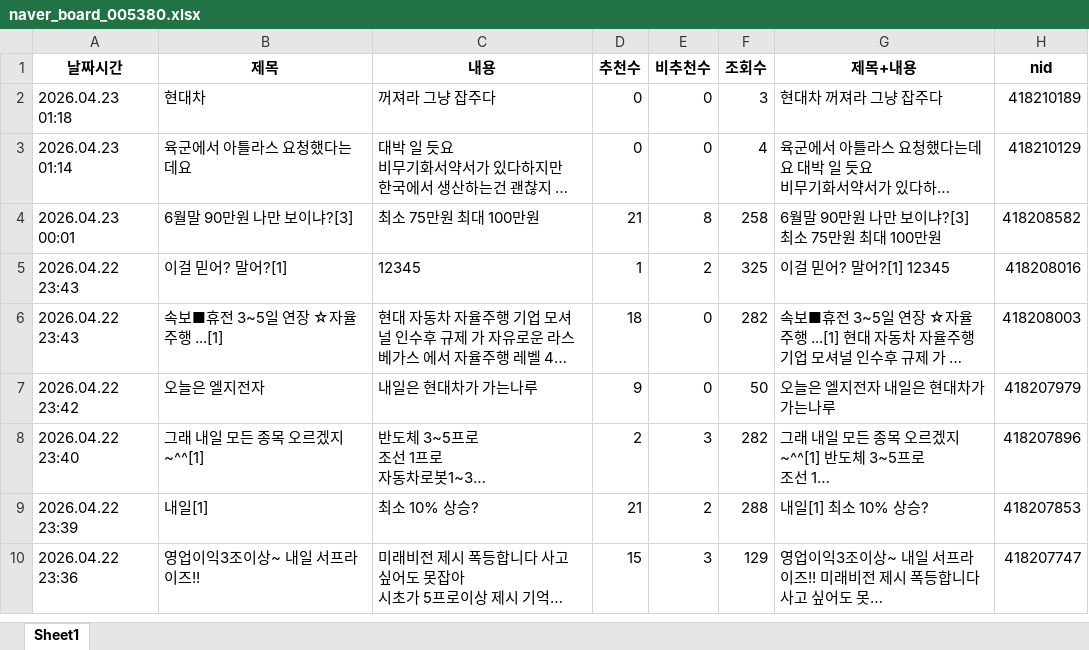
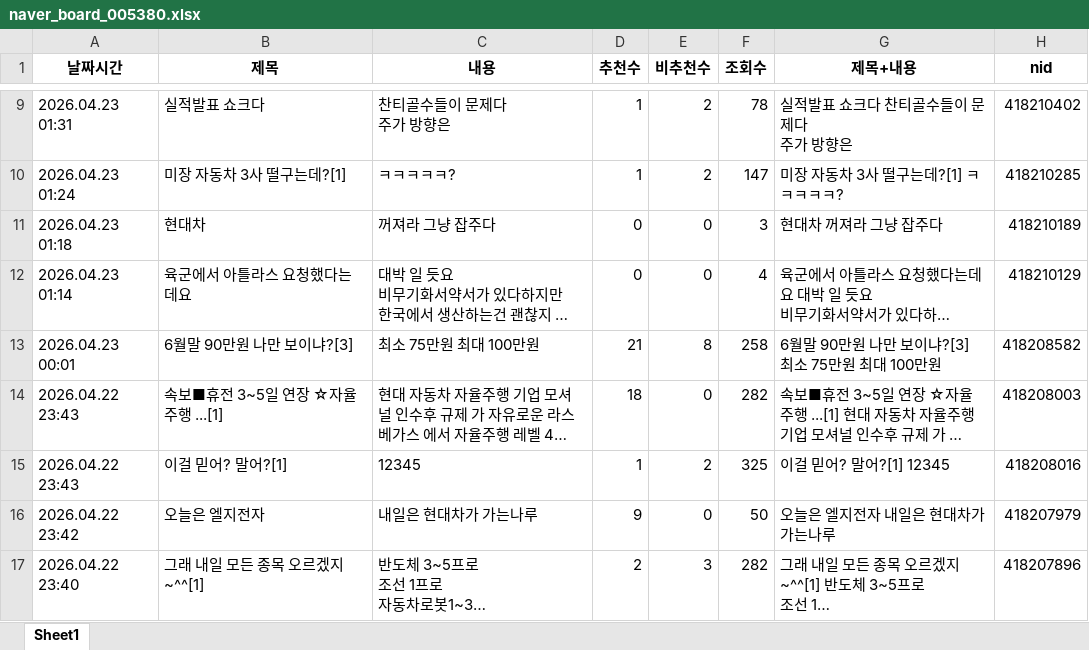
Before and after one commit to MoonGyo187/stock-crawling_-, an Excel workbook: data/naver_board_005380.xlsx, sheet Sheet1, drawn as a sheet; only a part is shown, gaps mark what is left out; the shorter side is filled out with more unchanged rows; long unchanged cells end in …; values as stored, in another font and other column widths than the file's, no borders; ↵ is a line break in a cell; the diff covers the shown part only; the diff names each change by its address in the sheet, - before the commit and + after, or states it on an @@ line.

```diff
--- a/data/naver_board_005380.xlsx (sheet Sheet1)
+++ b/data/naver_board_005380.xlsx (sheet Sheet1)
+row 9: 2026.04.23 01:31 | 실적발표 쇼크다 | 찬티골수들이 문제다 ↵ 주가 방향은 | 1 | 2 | 78 | 실적발표 쇼크다 찬티골수들이 문제다 ↵ 주가 방향은 | 418210402
+row 10: 2026.04.23 01:24 | 미장 자동차 3사 떨구는데?[1] | ㅋㅋㅋㅋㅋ? | 1 | 2 | 147 | 미장 자동차 3사 떨구는데?[1] ㅋㅋㅋㅋㅋ? | 418210285
@@ row 5 moved to row 15: 2026.04.22 23:43 @@
```
Also changed, not shown: 7 added rows and 352 moved rows elsewhere in this sheet, 2 other files.
